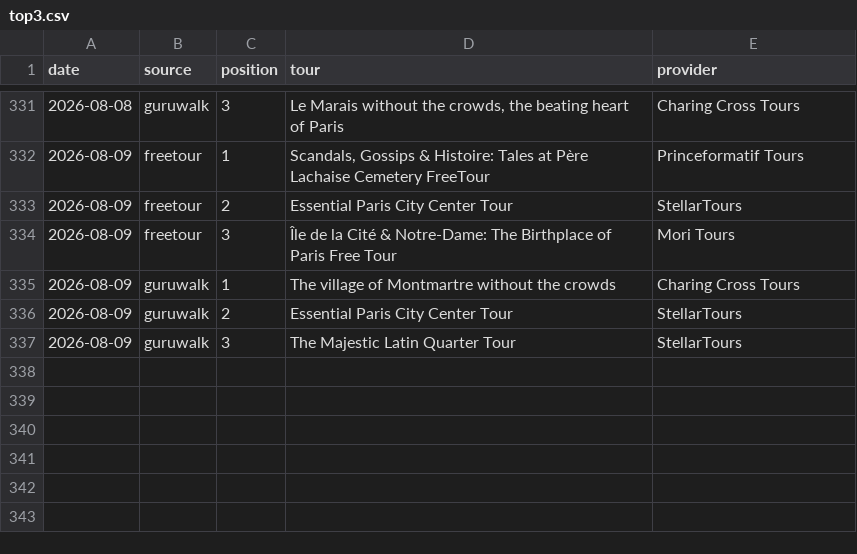
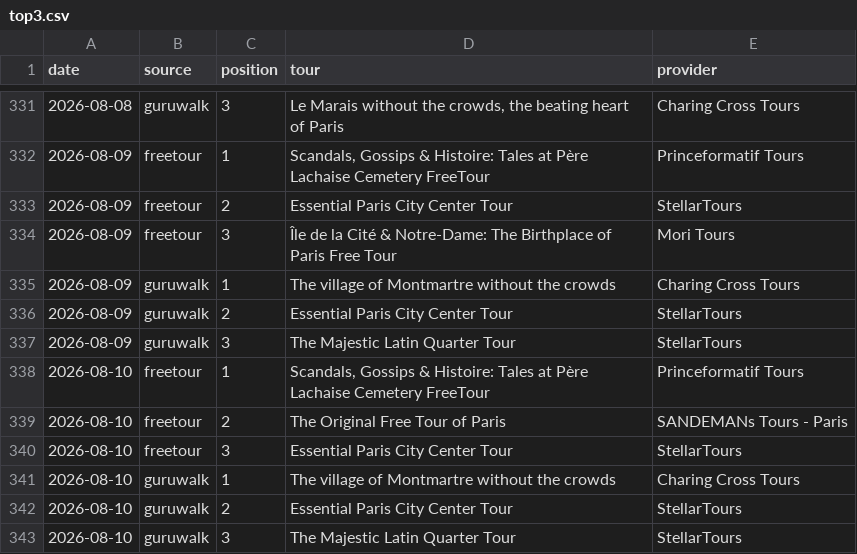
Before and after one commit to LR033/freetour-tracker, a CSV file: top3.csv, drawn as a sheet; only a part is shown, gaps mark what is left out.

```diff
--- a/top3.csv
+++ b/top3.csv
@@ -337 +337,7 @@ date,source,position,tour,provider
 2026-08-09,guruwalk,3,The Majestic Latin Quarter Tour,StellarTours
+2026-08-10,freetour,1,"Scandals, Gossips & Histoire: Tales at Père Lachaise Cemetery FreeTour",Princeformatif Tours
+2026-08-10,freetour,2,The Original Free Tour of Paris,SANDEMANs Tours - Paris
+2026-08-10,freetour,3,Essential Paris City Center Tour,StellarTours
+2026-08-10,guruwalk,1,The village of Montmartre without the crowds,Charing Cross Tours
+2026-08-10,guruwalk,2,Essential Paris City Center Tour,StellarTours
+2026-08-10,guruwalk,3,The Majestic Latin Quarter Tour,StellarTours
```
Also changed, not shown: rankings.csv.
